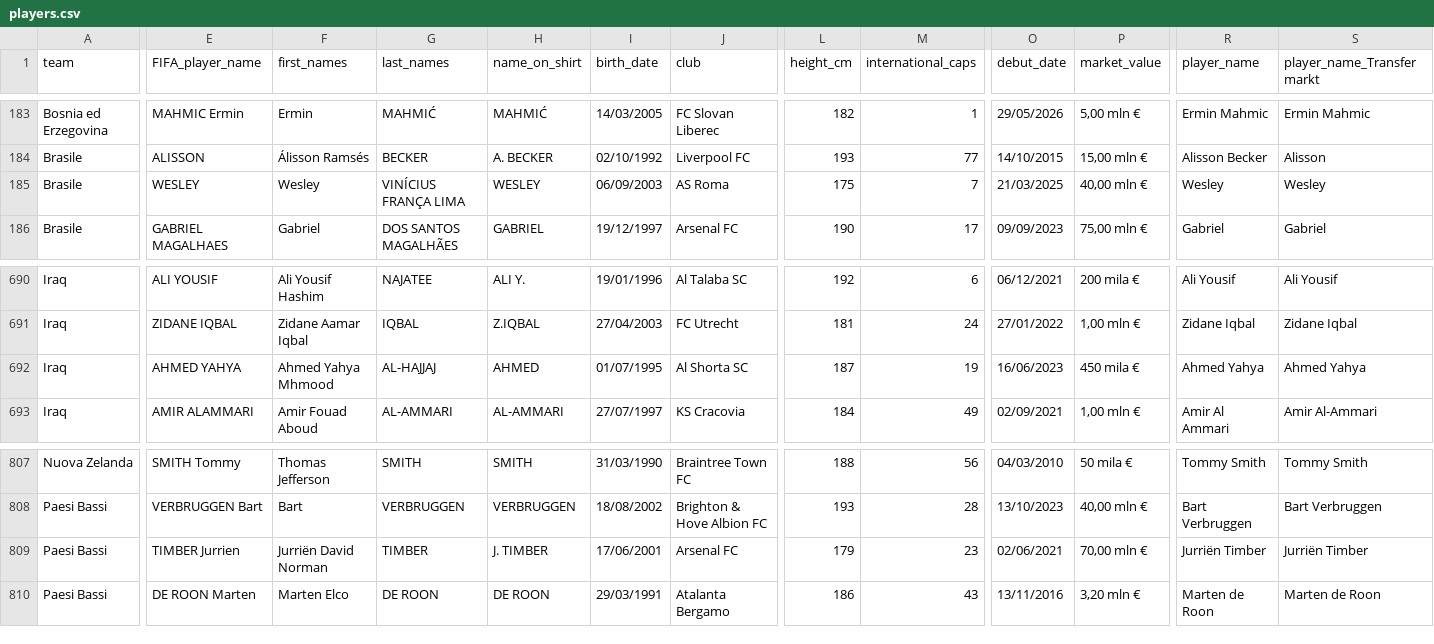
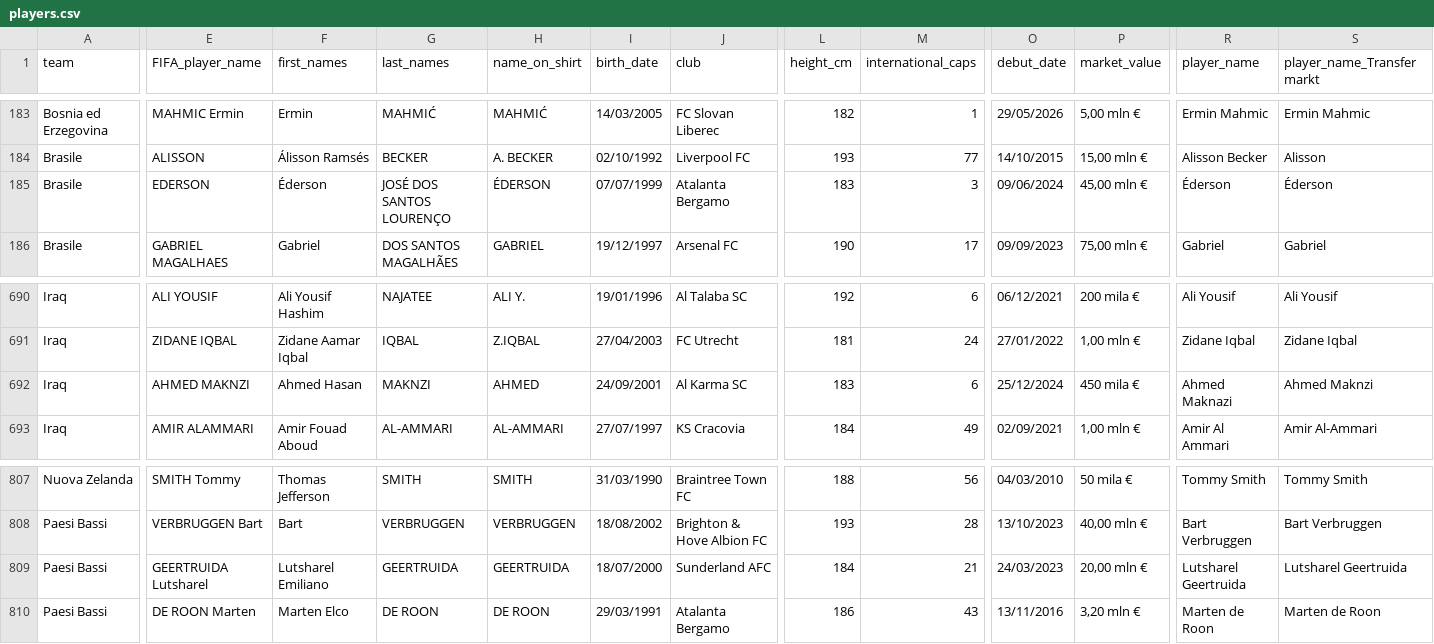
Before and after one commit to PablitoN82/FantaMondiale, a CSV file: database/players.csv, drawn as a sheet; only a part is shown, gaps mark what is left out; the diff covers the shown part only; the diff names each change by its address in the sheet, - before the commit and + after, or states it on an @@ line.

Commit message:
Add files via upload

```diff
--- a/database/players.csv
+++ b/database/players.csv
-E185 (FIFA_player_name): WESLEY
+E185 (FIFA_player_name): EDERSON
-F185 (first_names): Wesley
+F185 (first_names): Éderson
-G185 (last_names): VINÍCIUS FRANÇA LIMA
+G185 (last_names): JOSÉ DOS SANTOS LOURENÇO
-H185 (name_on_shirt): WESLEY
+H185 (name_on_shirt): ÉDERSON
-I185 (birth_date): 06/09/2003
+I185 (birth_date): 07/07/1999
-J185 (club): AS Roma
+J185 (club): Atalanta Bergamo
-L185 (height_cm): 175
+L185 (height_cm): 183
-M185 (international_caps): 7
+M185 (international_caps): 3
-O185 (debut_date): 21/03/2025
+O185 (debut_date): 09/06/2024
-P185 (market_value): 40,00 mln €
+P185 (market_value): 45,00 mln €
-R185 (player_name): Wesley
+R185 (player_name): Éderson
-S185 (player_name_Transfermarkt): Wesley
+S185 (player_name_Transfermarkt): Éderson
-E692 (FIFA_player_name): AHMED YAHYA
+E692 (FIFA_player_name): AHMED MAKNZI
-F692 (first_names): Ahmed Yahya Mhmood
+F692 (first_names): Ahmed Hasan
-G692 (last_names): AL-HAJJAJ
+G692 (last_names): MAKNZI
-I692 (birth_date): 01/07/1995
+I692 (birth_date): 24/09/2001
-J692 (club): Al Shorta SC
+J692 (club): Al Karma SC
-L692 (height_cm): 187
+L692 (height_cm): 183
-M692 (international_caps): 19
+M692 (international_caps): 6
-O692 (debut_date): 16/06/2023
+O692 (debut_date): 25/12/2024
-R692 (player_name): Ahmed Yahya
+R692 (player_name): Ahmed Maknazi
-S692 (player_name_Transfermarkt): Ahmed Yahya
+S692 (player_name_Transfermarkt): Ahmed Maknzi
-E809 (FIFA_player_name): TIMBER Jurrien
+E809 (FIFA_player_name): GEERTRUIDA Lutsharel
-F809 (first_names): Jurriën David Norman
+F809 (first_names): Lutsharel Emiliano
-G809 (last_names): TIMBER
+G809 (last_names): GEERTRUIDA
-H809 (name_on_shirt): J. TIMBER
+H809 (name_on_shirt): GEERTRUIDA
-I809 (birth_date): 17/06/2001
+I809 (birth_date): 18/07/2000
-J809 (club): Arsenal FC
+J809 (club): Sunderland AFC
-L809 (height_cm): 179
+L809 (height_cm): 184
-M809 (international_caps): 23
+M809 (international_caps): 21
-O809 (debut_date): 02/06/2021
+O809 (debut_date): 24/03/2023
-P809 (market_value): 70,00 mln €
+P809 (market_value): 20,00 mln €
-R809 (player_name): Jurriën Timber
+R809 (player_name): Lutsharel Geertruida
-S809 (player_name_Transfermarkt): Jurriën Timber
+S809 (player_name_Transfermarkt): Lutsharel Geertruida
```
Also changed, not shown: 4 edited cells elsewhere in this file.
